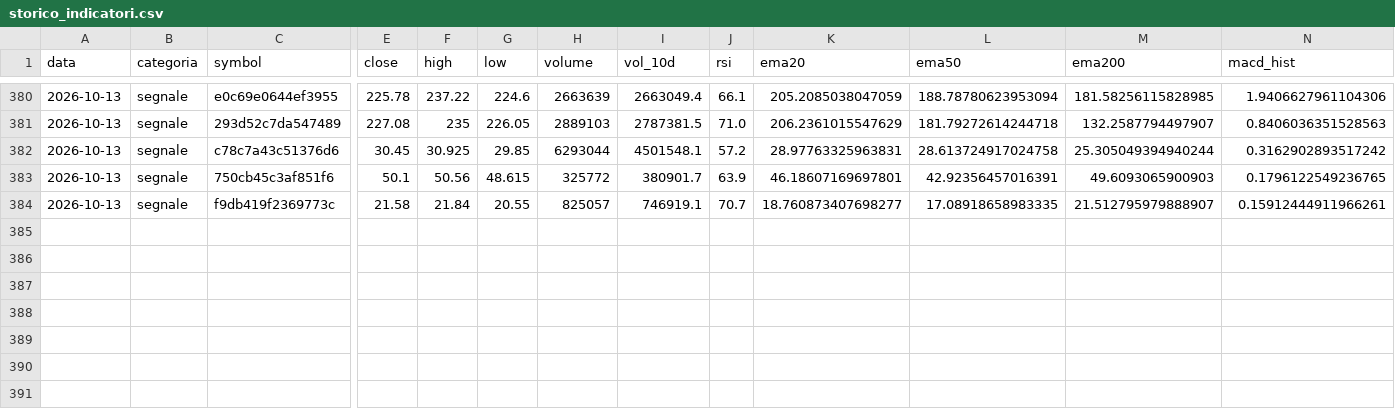
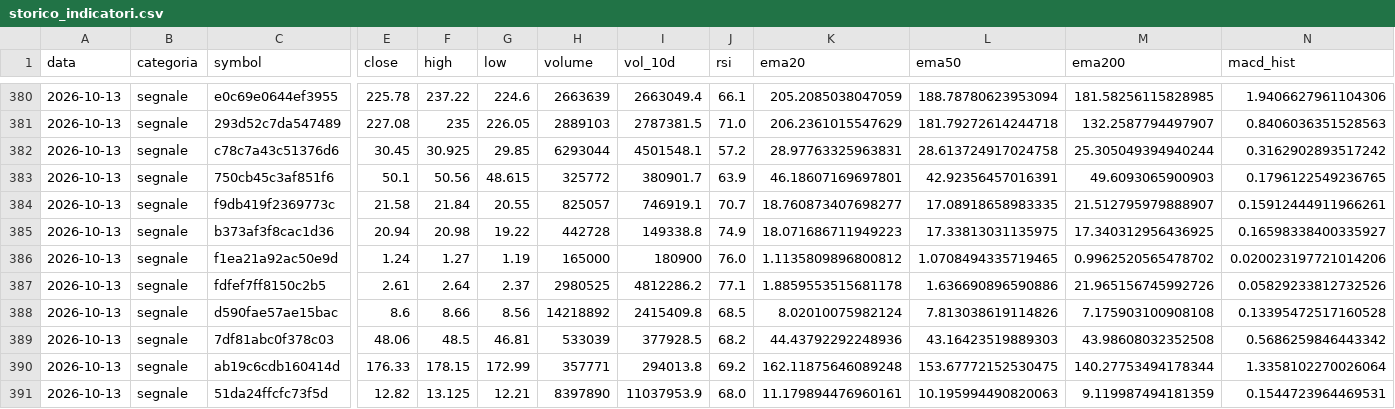
Before and after one commit to sgneps80-code/trading-report, a CSV file: data/storico_indicatori.csv, drawn as a sheet; only a part is shown, gaps mark what is left out; rows hold the shown columns only; the diff names each change by its address in the sheet, - before the commit and + after, or states it on an @@ line.

```diff
--- a/data/storico_indicatori.csv
+++ b/data/storico_indicatori.csv
+row 385: 2026-10-13 | segnale | b373af3f8cac1d36 | 20.94 | 20.98 | 19.22 | 442728 | 149338.8 | 74.9 | 18.071686711949223 | 17.33813031135975 | 17.340312956436925 | 0.16598338400335927
+row 386: 2026-10-13 | segnale | f1ea21a92ac50e9d | 1.24 | 1.27 | 1.19 | 165000 | 180900 | 76.0 | 1.1135809896800812 | 1.0708494335719465 | 0.9962520565478702 | 0.020023197721014206
+row 387: 2026-10-13 | segnale | fdfef7ff8150c2b5 | 2.61 | 2.64 | 2.37 | 2980525 | 4812286.2 | 77.1 | 1.8859553515681178 | 1.636690896590886 | 21.965156745992726 | 0.05829233812732526
+row 388: 2026-10-13 | segnale | d590fae57ae15bac | 8.6 | 8.66 | 8.56 | 14218892 | 2415409.8 | 68.5 | 8.02010075982124 | 7.813038619114826 | 7.175903100908108 | 0.13395472517160528
+row 389: 2026-10-13 | segnale | 7df81abc0f378c03 | 48.06 | 48.5 | 46.81 | 533039 | 377928.5 | 68.2 | 44.43792292248936 | 43.16423519889303 | 43.98608032352508 | 0.5686259846443342
+row 390: 2026-10-13 | segnale | ab19c6cdb160414d | 176.33 | 178.15 | 172.99 | 357771 | 294013.8 | 69.2 | 162.11875646089248 | 153.67772152530475 | 140.27753494178344 | 1.3358102270026064
+row 391: 2026-10-13 | segnale | 51da24ffcfc73f5d | 12.82 | 13.125 | 12.21 | 8397890 | 11037953.9 | 68.0 | 11.179894476960161 | 10.195994490820063 | 9.119987494181359 | 0.1544723964469531
```
Also changed, not shown: 1 other file.
